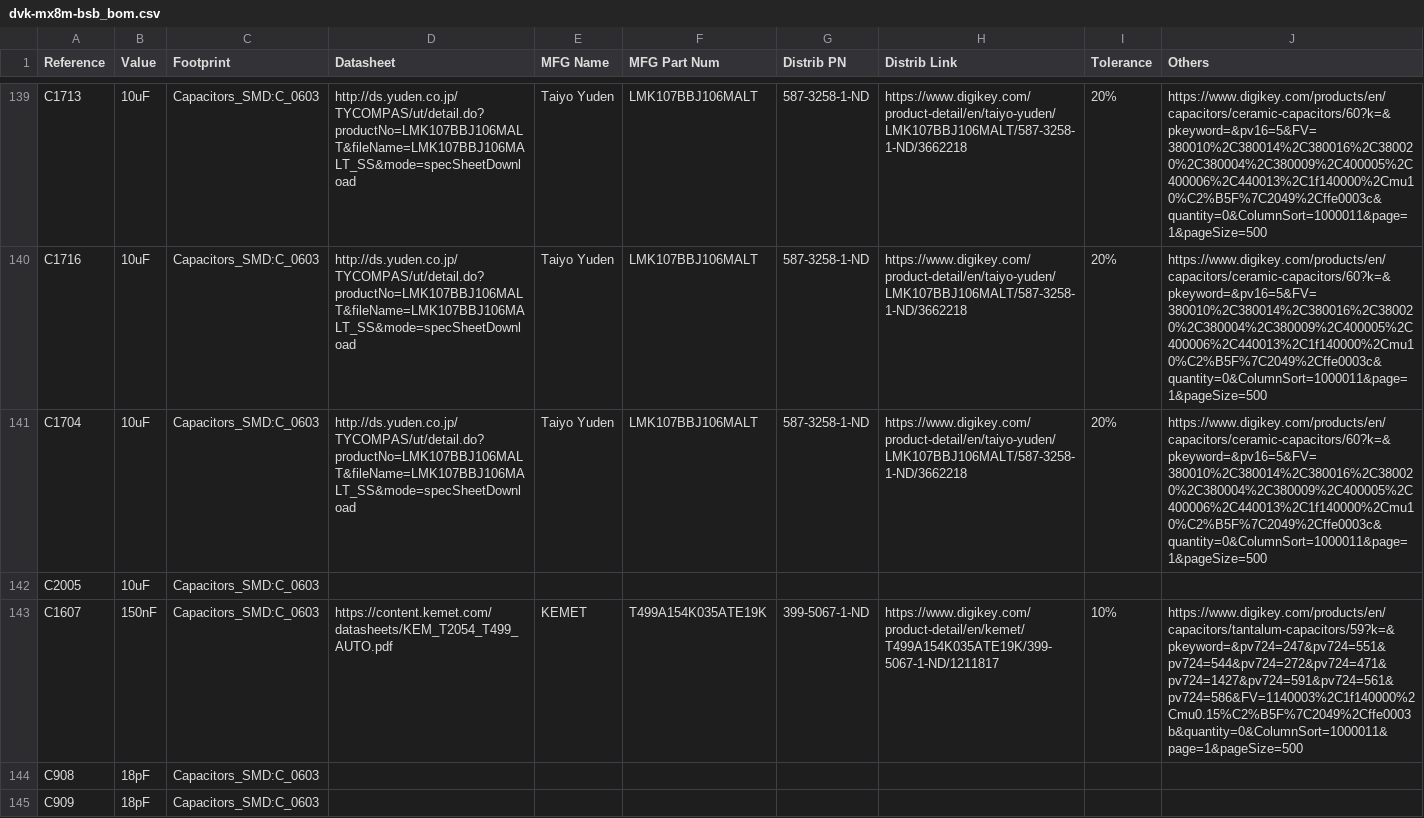
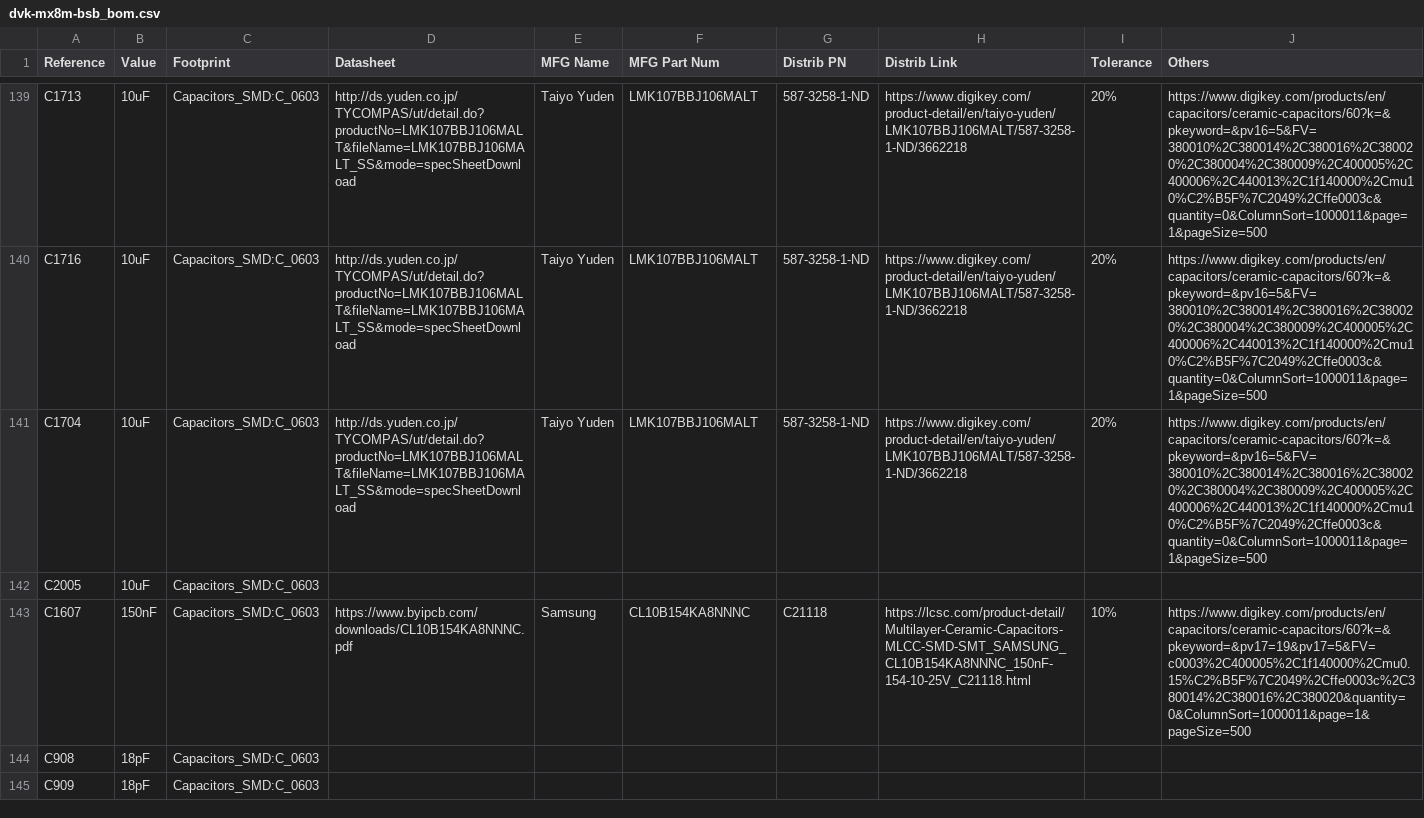
Before and after one commit to gralco/dvk-mx8m-bsb, a CSV file: BoM/dvk-mx8m-bsb_bom.csv, drawn as a sheet; only a part is shown, gaps mark what is left out.

Commit message:
Apply the last commit's changes to the CSV BoM

```diff
--- a/BoM/dvk-mx8m-bsb_bom.csv
+++ b/BoM/dvk-mx8m-bsb_bom.csv
@@ -142,3 +142,3 @@ C1704,10uF,Capacitors_SMD:C_0603,http://ds.yuden.co.jp/TYCOMPAS/ut/detail.do?pro
 C2005,10uF,Capacitors_SMD:C_0603,,,,,,,
-C1607,150nF,Capacitors_SMD:C_0603,https://content.kemet.com/datasheets/KEM_T2054_T499_AUTO.pdf,KEMET,T499A154K035ATE19K,399-5067-1-ND,https://www.digikey.com/product-detail/en/kemet/T499A154K035ATE19K/399-5067-1-ND/1211817,10%,https://www.digikey.com/products/en/capacitors/tantalum-capacitors/59?k=&pkeyword=&pv724=247&pv724=551&pv724=544&pv724=272&pv724=471&pv724=1427&pv724=591&pv724=561&pv724=586&FV=1140003%2C1f140000%2Cmu0.15%C2%B5F%7C2049%2Cffe0003b&quantity=0&ColumnSort=1000011&page=1&pageSize=500
+C1607,150nF,Capacitors_SMD:C_0603,https://www.byipcb.com/downloads/CL10B154KA8NNNC.pdf,Samsung,CL10B154KA8NNNC,C21118,https://lcsc.com/product-detail/Multilayer-Ceramic-Capacitors-MLCC-SMD-SMT_SAMSUNG_CL10B154KA8NNNC_150nF-154-10-25V_C21118.html,10%,https://www.digikey.com/products/en/capacitors/ceramic-capacitors/60?k=&pkeyword=&pv17=19&pv17=5&FV=c0003%2C400005%2C1f140000%2Cmu0.15%C2%B5F%7C2049%2Cffe0003c%2C380014%2C380016%2C380020&quantity=0&ColumnSort=1000011&page=1&pageSize=500
 C908,18pF,Capacitors_SMD:C_0603,,,,,,,
```
